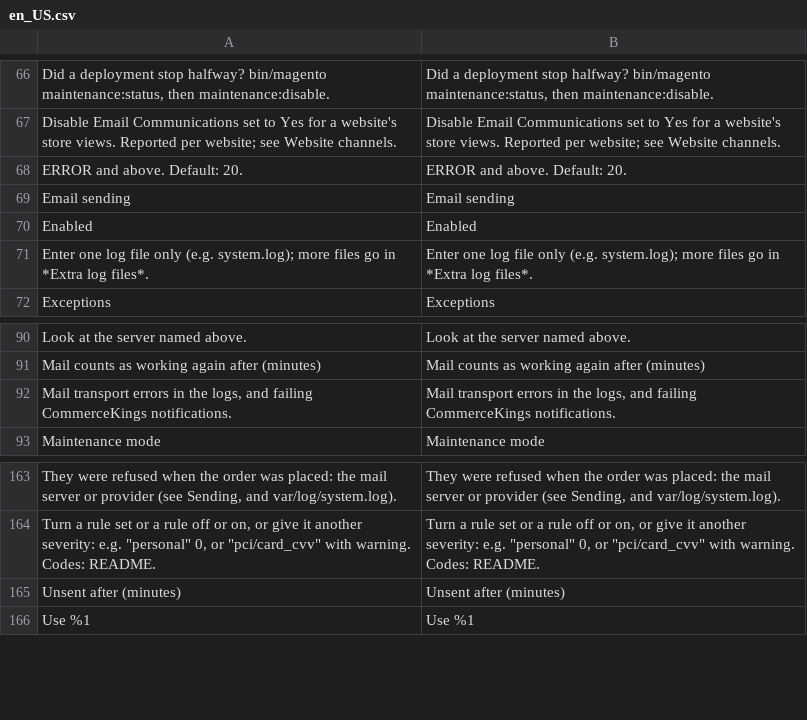
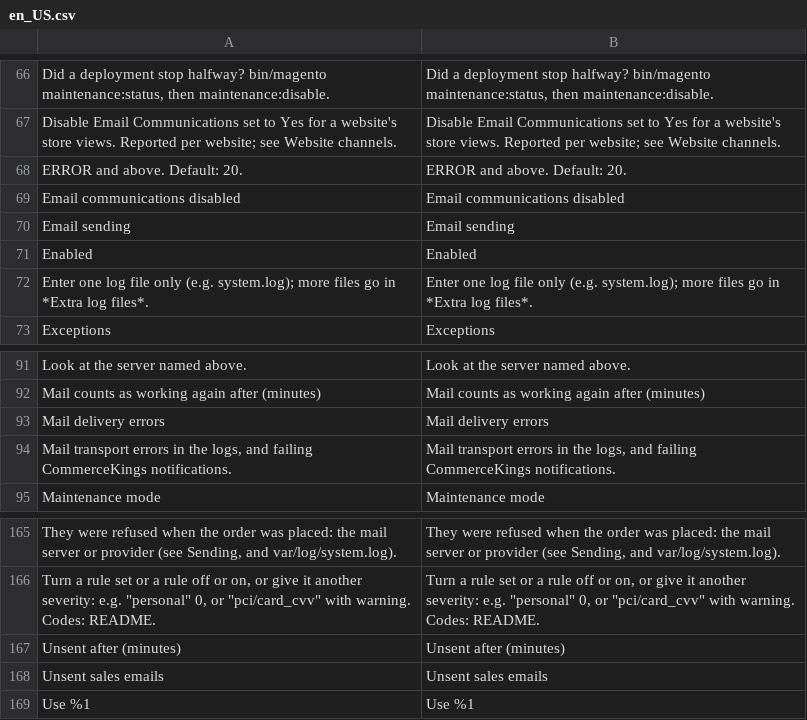
Before and after one commit to commercekings/module-app-health, a CSV file: i18n/en_US.csv, drawn as a sheet; only a part is shown, gaps mark what is left out; the diff names each change by its address in the sheet, - before the commit and + after, or states it on an @@ line.

```diff
--- a/i18n/en_US.csv
+++ b/i18n/en_US.csv
+row 69: Email communications disabled | Email communications disabled
+row 93: Mail delivery errors | Mail delivery errors
+row 168: Unsent sales emails | Unsent sales emails
```
Also changed, not shown: 2 other files.
